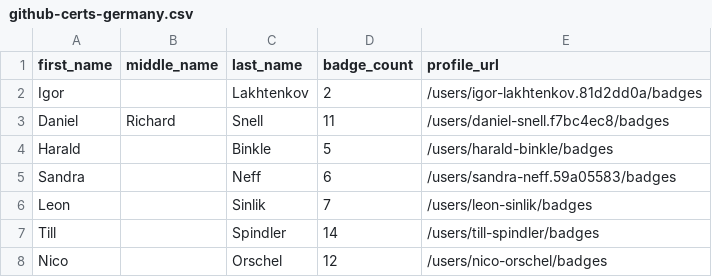
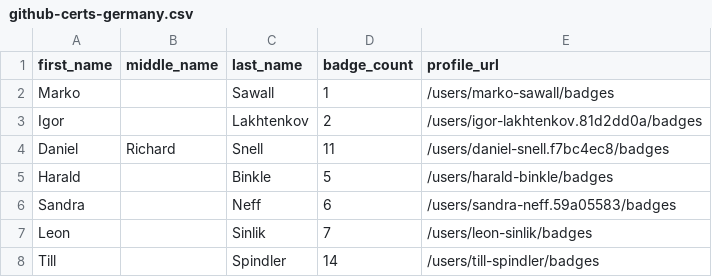
Before and after one commit to Joas707/github-certification-ranking-fork, a CSV file: datasource/github-certs-germany.csv, drawn as a sheet; only a part is shown; the shorter side is filled out with more unchanged rows.

```diff
--- a/datasource/github-certs-germany.csv
+++ b/datasource/github-certs-germany.csv
@@ -1,2 +1,3 @@
 first_name,middle_name,last_name,badge_count,profile_url
+Marko,,Sawall,1,/users/marko-sawall/badges
 Igor,,Lakhtenkov,2,/users/igor-lakhtenkov.81d2dd0a/badges
```
Also changed, not shown: datasource/github-certs-argentina.csv, datasource/github-certs-armenia.csv, 32 other files.
